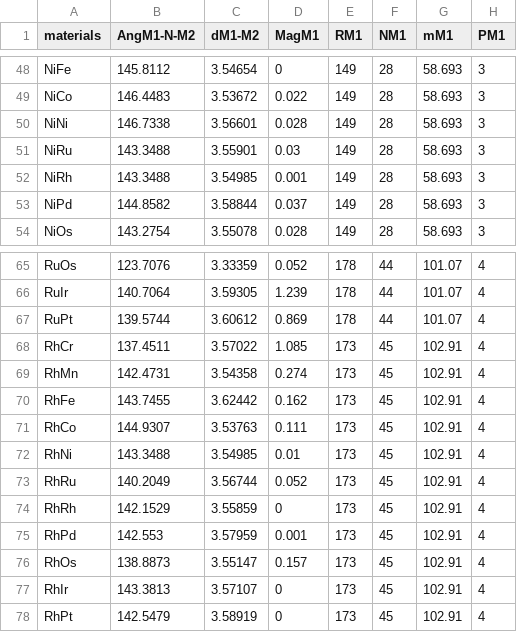
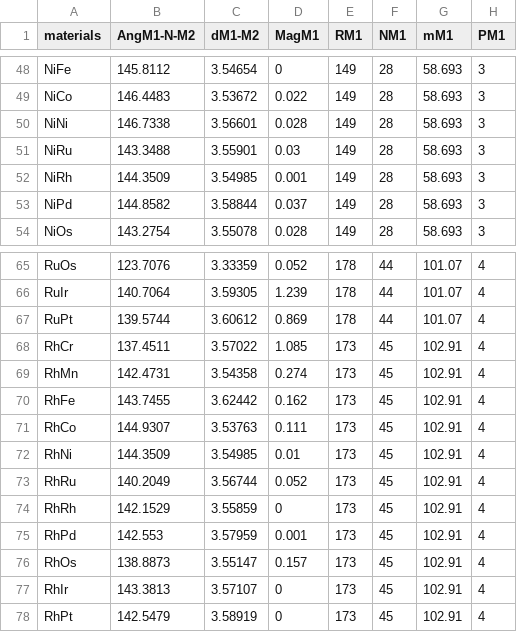
Before and after one commit to YanYang233/ORR-ML, a CSV file: data.csv, drawn as a sheet; only a part is shown, gaps mark what is left out; the diff names each change by its address in the sheet, - before the commit and + after, or states it on an @@ line.

Commit message:
Add files via upload
first commit

```diff
--- a/data.csv
+++ b/data.csv
-B52 (AngM1-N-M2): 143.3488
+B52 (AngM1-N-M2): 144.3509
-B72 (AngM1-N-M2): 143.3488
+B72 (AngM1-N-M2): 144.3509
```
